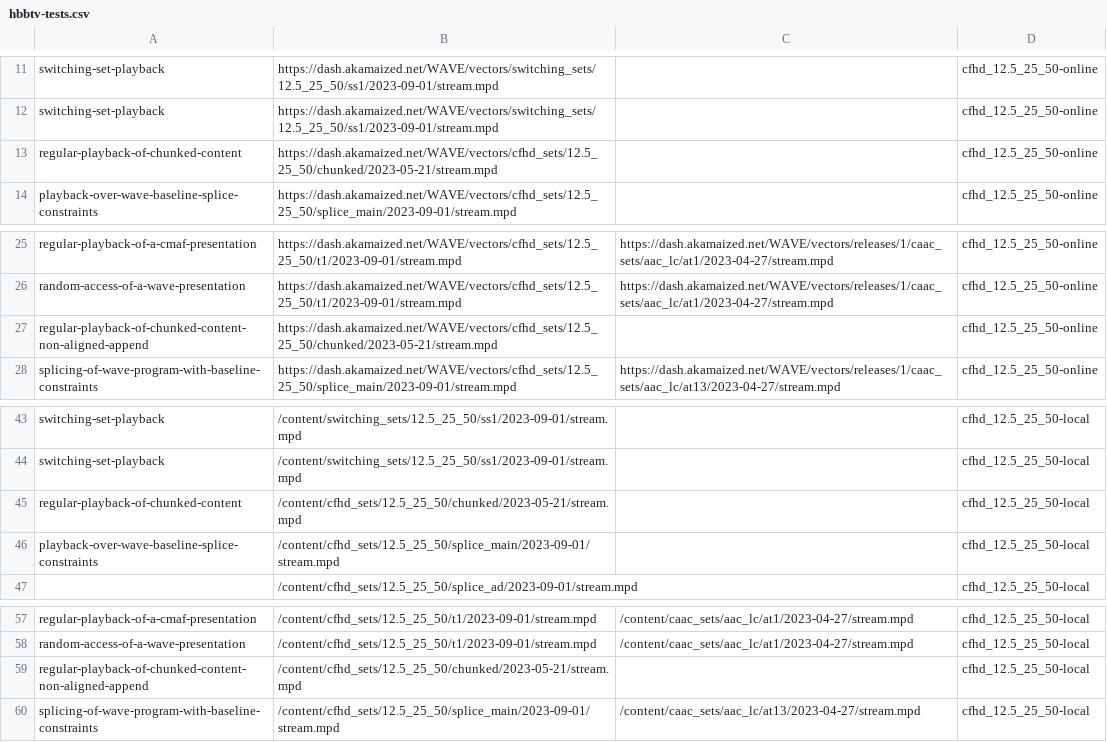
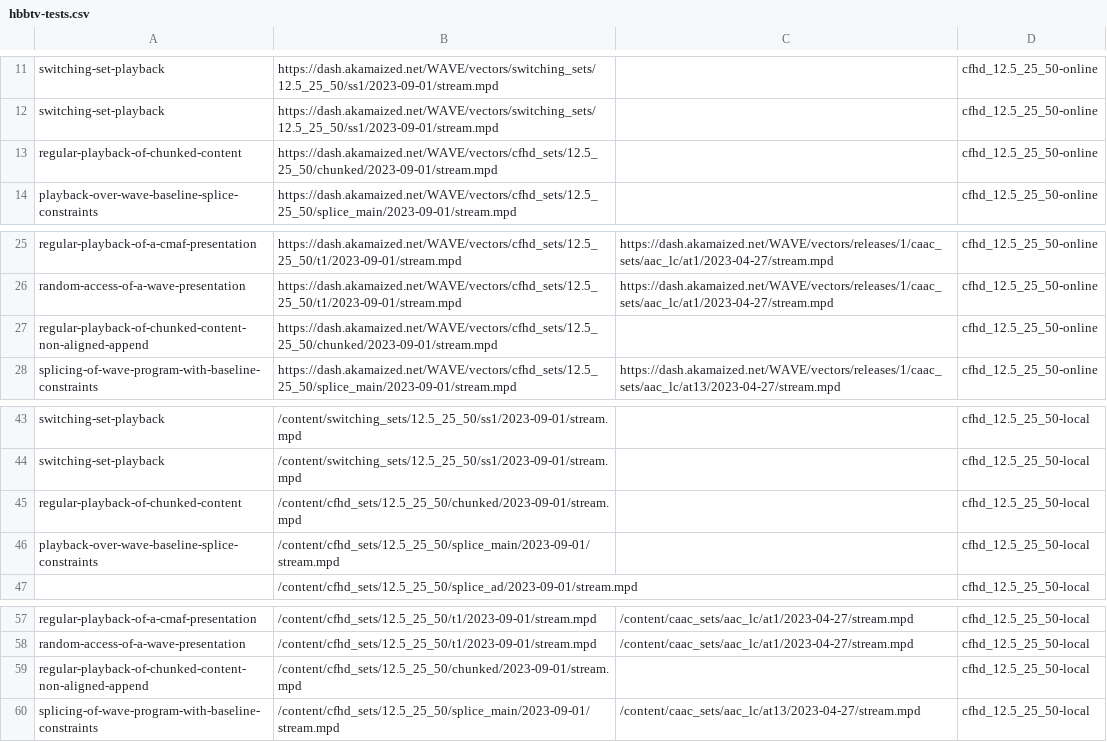
Before and after one commit to cta-wave/dpctf-tests, a CSV file: hbbtv-tests.csv, drawn as a sheet; only a part is shown, gaps mark what is left out.

Commit message:
Fixed chunked content tests

```diff
--- a/hbbtv-tests.csv
+++ b/hbbtv-tests.csv
@@ -12,3 +12,3 @@
 "switching-set-playback","https://dash.akamaized.net/WAVE/vectors/switching_sets/12.5_25_50/ss1/2023-09-01/stream.mpd","","cfhd_12.5_25_50-online"
-"regular-playback-of-chunked-content","https://dash.akamaized.net/WAVE/vectors/cfhd_sets/12.5_25_50/chunked/2023-05-21/stream.mpd","","cfhd_12.5_25_50-online"
+"regular-playback-of-chunked-content","https://dash.akamaized.net/WAVE/vectors/cfhd_sets/12.5_25_50/chunked/2023-09-01/stream.mpd","","cfhd_12.5_25_50-online"
 "playback-over-wave-baseline-splice-constraints","https://dash.akamaized.net/WAVE/vectors/cfhd_sets/12.5_25_50/splice_main/2023-09-01/stream.mpd","","cfhd_12.5_25_50-online"
@@ -26,3 +26,3 @@
 "random-access-of-a-wave-presentation","https://dash.akamaized.net/WAVE/vectors/cfhd_sets/12.5_25_50/t1/2023-09-01/stream.mpd","https://dash.akamaized.net/WAVE/vectors/releases/1/caac_sets/aac_lc/at1/2023-04-27/stream.mpd","cfhd_12.5_25_50-online"
-"regular-playback-of-chunked-content-non-aligned-append","https://dash.akamaized.net/WAVE/vectors/cfhd_sets/12.5_25_50/chunked/2023-05-21/stream.mpd","","cfhd_12.5_25_50-online"
+"regular-playback-of-chunked-content-non-aligned-append","https://dash.akamaized.net/WAVE/vectors/cfhd_sets/12.5_25_50/chunked/2023-09-01/stream.mpd","","cfhd_12.5_25_50-online"
 "splicing-of-wave-program-with-baseline-constraints","https://dash.akamaized.net/WAVE/vectors/cfhd_sets/12.5_25_50/splice_main/2023-09-01/stream.mpd","https://dash.akamaized.net/WAVE/vectors/releases/1/caac_sets/aac_lc/at13/2023-04-27/stream.mpd","cfhd_12.5_25_50-online"
@@ -44,3 +44,3 @@
 "switching-set-playback","/content/switching_sets/12.5_25_50/ss1/2023-09-01/stream.mpd","","cfhd_12.5_25_50-local"
-"regular-playback-of-chunked-content","/content/cfhd_sets/12.5_25_50/chunked/2023-05-21/stream.mpd","","cfhd_12.5_25_50-local"
+"regular-playback-of-chunked-content","/content/cfhd_sets/12.5_25_50/chunked/2023-09-01/stream.mpd","","cfhd_12.5_25_50-local"
 "playback-over-wave-baseline-splice-constraints","/content/cfhd_sets/12.5_25_50/splice_main/2023-09-01/stream.mpd","","cfhd_12.5_25_50-local"
@@ -58,3 +58,3 @@
 "random-access-of-a-wave-presentation","/content/cfhd_sets/12.5_25_50/t1/2023-09-01/stream.mpd","/content/caac_sets/aac_lc/at1/2023-04-27/stream.mpd","cfhd_12.5_25_50-local"
-"regular-playback-of-chunked-content-non-aligned-append","/content/cfhd_sets/12.5_25_50/chunked/2023-05-21/stream.mpd","","cfhd_12.5_25_50-local"
+"regular-playback-of-chunked-content-non-aligned-append","/content/cfhd_sets/12.5_25_50/chunked/2023-09-01/stream.mpd","","cfhd_12.5_25_50-local"
 "splicing-of-wave-program-with-baseline-constraints","/content/cfhd_sets/12.5_25_50/splice_main/2023-09-01/stream.mpd","/content/caac_sets/aac_lc/at13/2023-04-27/stream.mpd","cfhd_12.5_25_50-local"
```
Also changed, not shown: 5 other files.
